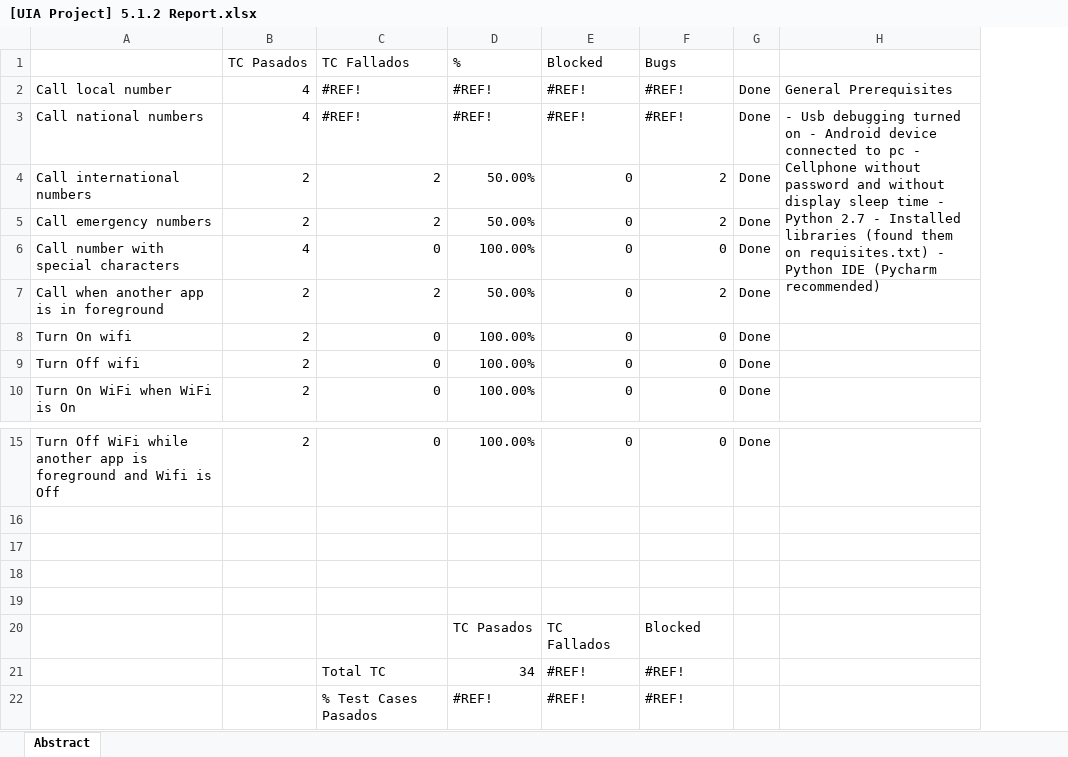
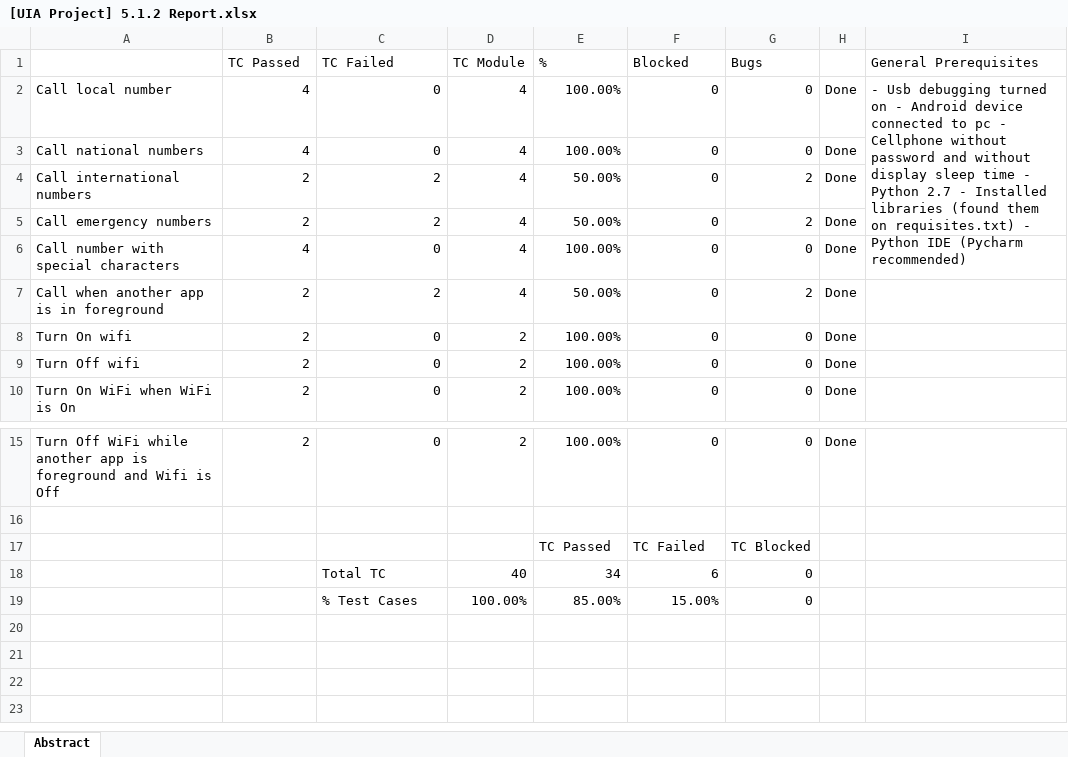
Before and after one commit to erickgtzh/TestAutomation, an Excel workbook: docs/[UIA Project] 5.1.2 Report.xlsx, sheet Abstract, drawn as a sheet; only a part is shown, gaps mark what is left out; values as stored, in another font and other column widths than the file's, no cell formats; charts and pictures and conditional formats not drawn; removed rows and columns are numbered as before the commit, all else as after; the diff names each change by its address in the sheet, - before the commit and + after, or states it on an @@ line.

```diff
--- a/docs/[UIA Project] 5.1.2 Report.xlsx (sheet Abstract)
+++ b/docs/[UIA Project] 5.1.2 Report.xlsx (sheet Abstract)
+column D (TC Module), rows 2-10: 4 | 4 | 4 | 4 | 4 | 4 | 2 | 2 | 2; rows 15-19: 2 |  |  | 40 | 100.00%
-B1: TC Pasados
+B1: TC Passed
-C1: TC Fallados
+C1: TC Failed
-I1: (empty)
+I1: General Prerequisites
-C2:C3 (TC Failed): #REF!
+C2:C3 (TC Failed): 0
-E2:E3 (%): #REF!
+E2:E3 (%): 100.00%
-F2:F3 (Blocked): #REF!
+F2:F3 (Blocked): 0
-G2:G3 (Bugs): #REF!
+G2:G3 (Bugs): 0
-I2 (General Prerequisites): General Prerequisites
+I2 (General Prerequisites): - Usb debugging turned on - Android device connected to pc - Cellphone without password and without display sleep time - Python 2.7 - Installed libraries (found them on requisites.txt) - Python IDE (Pycharm recommended)
+I2:I5 merged
-I3 (General Prerequisites): - Usb debugging turned on - Android device connected to pc - Cellphone without password and without display sleep time - Python 2.7 - Installed libraries (found them on requisites.txt) - Python IDE (Pycharm recommended)
+I3 (General Prerequisites): (empty)
-H3:H6 merged
-row 17: (empty)
+row 17:  |  |  |  | TC Passed | TC Failed | TC Blocked
-row 18: (empty)
+row 18:  |  | Total TC | 40 | 34 | 6 | 0
-row 19: (empty)
+row 19:  |  | % Test Cases | 100.00% | 85.00% | 15.00% | 0
-row 20:  |  |  | TC Pasados | TC Fallados | Blocked
-row 21:  |  | Total TC | 34 | #REF! | #REF!
-row 22:  |  | % Test Cases Pasados | #REF! | #REF! | #REF!
```
Also changed, not shown: cell formats, docs/[UIA Project] 3.2 Traceability Matrix.xlsx, 9 other files.
